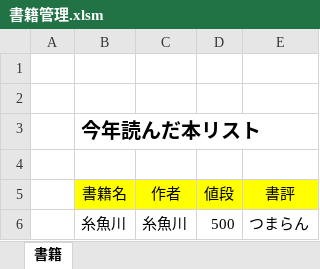
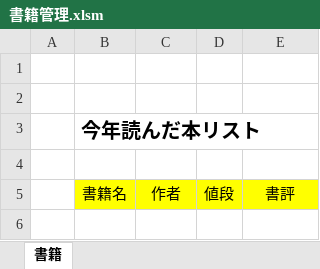
Before and after one commit to nogizakapython/ExcelVBA, an Excel workbook: 書籍管理.xlsm, sheet 書籍, drawn as a sheet; values as stored, in another font and other column widths than the file's, no borders; the diff names each change by its address in the sheet, - before the commit and + after, or states it on an @@ line.

Commit message:
Modefy20240213

```diff
--- a/書籍管理.xlsm (sheet 書籍)
+++ b/書籍管理.xlsm (sheet 書籍)
-row 6:  | 糸魚川 | 糸魚川 | 500 | つまらん
```
